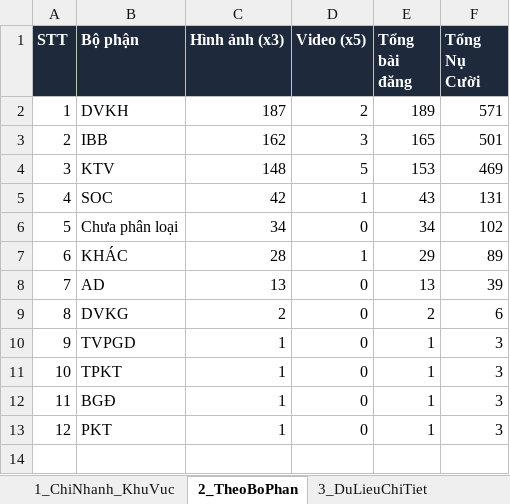
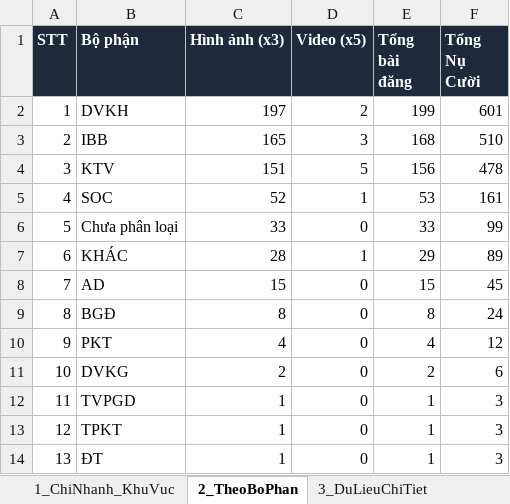
Before and after one commit to tanvuongisme/hopthoigian-ttc, an Excel workbook: Bao_Cao_Nu_Cuoi_TTC.xlsx, sheet 2_TheoBoPhan, drawn as a sheet; values as stored, in another font and other column widths than the file's, no borders; removed rows and columns are numbered as before the commit, all else as after; the diff names each change by its address in the sheet, - before the commit and + after, or states it on an @@ line.

```diff
--- a/Bao_Cao_Nu_Cuoi_TTC.xlsx (sheet 2_TheoBoPhan)
+++ b/Bao_Cao_Nu_Cuoi_TTC.xlsx (sheet 2_TheoBoPhan)
-C2 (Hình ảnh (x3)): 187
+C2 (Hình ảnh (x3)): 197
-E2 (Tổng bài đăng): 189
+E2 (Tổng bài đăng): 199
-F2 (Tổng Nụ Cười): 571
+F2 (Tổng Nụ Cười): 601
-C3 (Hình ảnh (x3)): 162
+C3 (Hình ảnh (x3)): 165
-E3 (Tổng bài đăng): 165
+E3 (Tổng bài đăng): 168
-F3 (Tổng Nụ Cười): 501
+F3 (Tổng Nụ Cười): 510
-C4 (Hình ảnh (x3)): 148
+C4 (Hình ảnh (x3)): 151
-E4 (Tổng bài đăng): 153
+E4 (Tổng bài đăng): 156
-F4 (Tổng Nụ Cười): 469
+F4 (Tổng Nụ Cười): 478
-C5 (Hình ảnh (x3)): 42
+C5 (Hình ảnh (x3)): 52
-E5 (Tổng bài đăng): 43
+E5 (Tổng bài đăng): 53
-F5 (Tổng Nụ Cười): 131
+F5 (Tổng Nụ Cười): 161
-C6 (Hình ảnh (x3)): 34
+C6 (Hình ảnh (x3)): 33
-E6 (Tổng bài đăng): 34
+E6 (Tổng bài đăng): 33
-F6 (Tổng Nụ Cười): 102
+F6 (Tổng Nụ Cười): 99
-C8 (Hình ảnh (x3)): 13
+C8 (Hình ảnh (x3)): 15
-E8 (Tổng bài đăng): 13
+E8 (Tổng bài đăng): 15
-F8 (Tổng Nụ Cười): 39
+F8 (Tổng Nụ Cười): 45
+row 9: 8 | BGĐ | 8 | 0 | 8 | 24
+row 10: 9 | PKT | 4 | 0 | 4 | 12
@@ column A (STT) renumbered between rows 11 and 14 @@
-B14 (Bộ phận): BGĐ
+B14 (Bộ phận): ĐT
-row 13: 12 | PKT | 1 | 0 | 1 | 3
```
Also changed, not shown: sheet 3_DuLieuChiTiet, sheet 1_ChiNhanh_KhuVuc, 4 other files.
